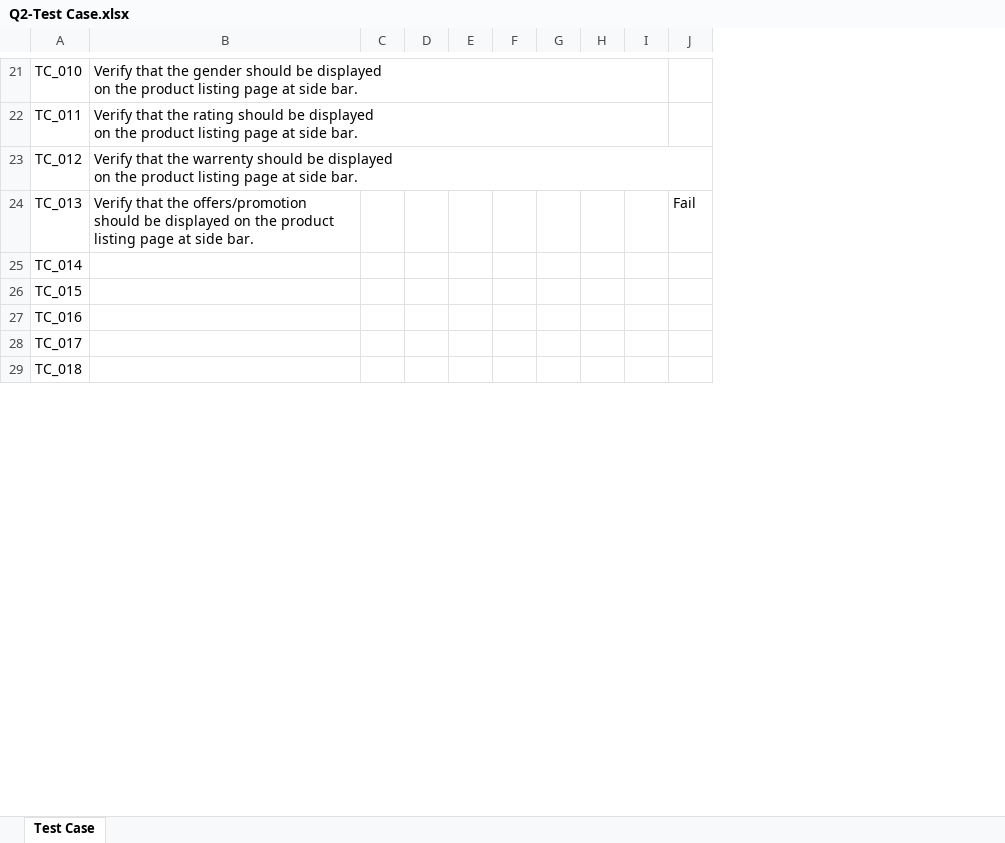
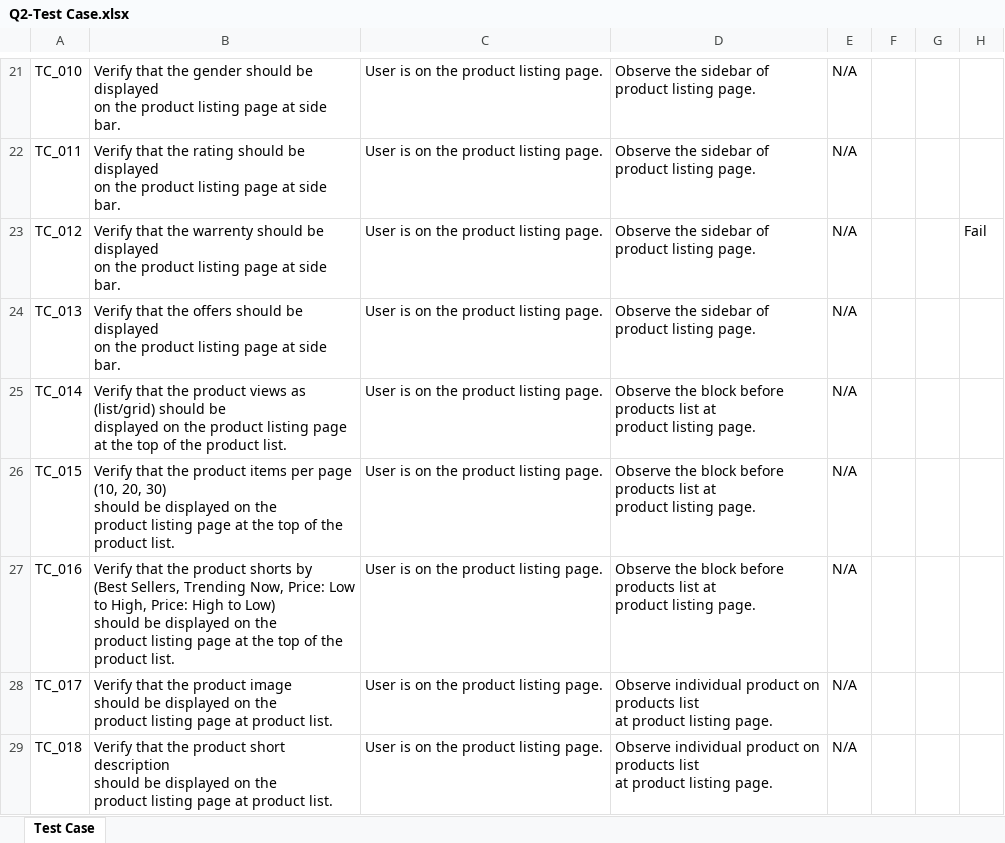
Before and after one commit to kmsaddam/Search-Products-Manual-Testing-, an Excel workbook: Q2-Test Case.xlsx, sheet Test Case, drawn as a sheet; only a part is shown, gaps mark what is left out; values as stored, in another font and other column widths than the file's, no cell formats; conditional formats not drawn; removed rows and columns are numbered as before the commit, all else as after; ↵ is a line break in a cell; the diff covers the shown part only; the diff names each change by its address in the sheet, - before the commit and + after, or states it on an @@ line.

Commit message:
Test Step Updated

```diff
--- a/Q2-Test Case.xlsx (sheet Test Case)
+++ b/Q2-Test Case.xlsx (sheet Test Case)
-column C, empty
-column D, empty
-column E, empty
-column F, empty
+column C, rows 21-29: all User is on the product listing page.
+column D, rows 21-29: Observe the sidebar of ↵ product listing page. | Observe the sidebar of ↵ product listing page. | Observe the sidebar of ↵ product listing page. | Observe the sidebar of ↵ product listing page. | Observe the block before ↵ products list at ↵ product listing page. | Observe the block before ↵ products list at ↵ product listing page. | Observe the block before ↵ products list at ↵ product listing page. | Observe individual product on ↵ products list ↵ at product listing page. | Observe individual product on ↵ products list ↵ at product listing page.
+column E, rows 21-29: all N/A
-column H, empty
-H23: (empty)
+H23: Fail
-B24: …that the offers/promotion should be…
+B24: …that the offers should be…
-H24: Fail
+H24: (empty)
-B25: (empty)
+B25: Verify that the product views as (list/grid) should be ↵ displayed on the product listing page ↵ at the top of the product list.
-B26: (empty)
+B26: Verify that the product items per page (10, 20, 30) ↵ should be displayed on the ↵ product listing page at the top of the product list.
-B27: (empty)
+B27: Verify that the product shorts by ↵ (Best Sellers, Trending Now, Price: Low to High, Price: High to Low) ↵ should be displayed on the ↵ product listing page at the top of the product list.
-B28: (empty)
+B28: Verify that the product image ↵ should be displayed on the ↵ product listing page at product list.
-B29: (empty)
+B29: Verify that the product short description ↵ should be displayed on the ↵ product listing page at product list.
```
Also changed, not shown: 2 added rows and 7 edited cells elsewhere in this sheet, cell formats.
